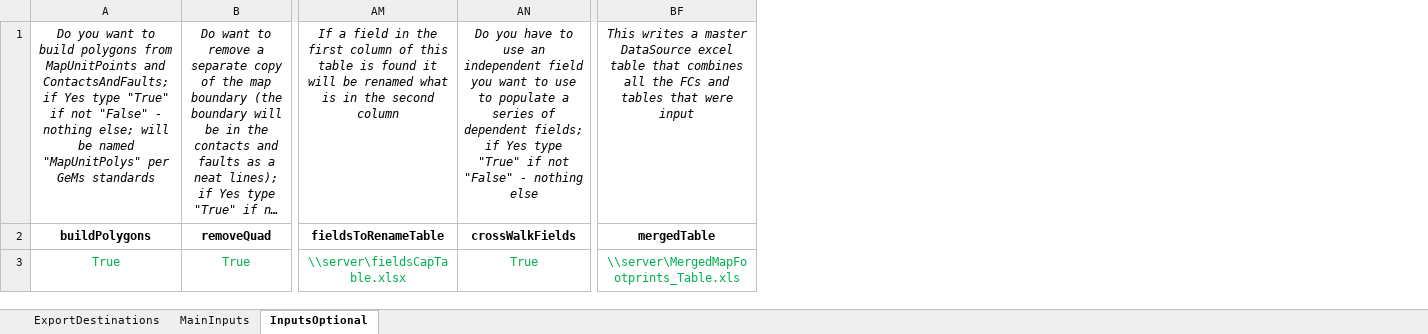
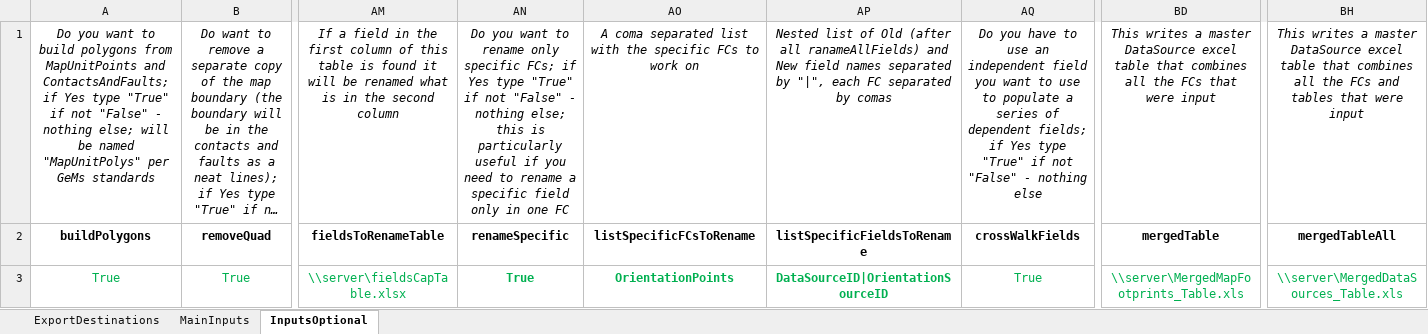
Before and after one commit to rcrow/MapExtractor_SchemaConverter, an Excel workbook: extractorParametersExample.xlsx, sheet InputsOptional, drawn as a sheet; only a part is shown, gaps mark what is left out; long unchanged cells end in …; values as stored, in another font and other column widths than the file's, no borders; removed rows and columns are numbered as before the commit, all else as after; the diff names each change by its address in the sheet, - before the commit and + after, or states it on an @@ line.

```diff
--- a/extractorParametersExample.xlsx (sheet InputsOptional)
+++ b/extractorParametersExample.xlsx (sheet InputsOptional)
+column AN, rows 1-3: Do you want to rename only specific FCs; if Yes type "True" if not "False" - nothing else; this is particularly useful if you need to rename a specific field only in one FC | renameSpecific | True
+column AO, rows 1-3: A coma separated list with the specific FCs to work on | listSpecificFCsToRename | OrientationPoints
+column AP, rows 1-3: Nested list of Old (after all ranameAllFields) and New field names separated by "|", each FC separated by comas | listSpecificFieldsToRename | DataSourceID|OrientationSourceID
+column BD, rows 1-3: This writes a master DataSource excel table that combines all the FCs that were input | mergedTable | \\server\MergedMapFootprints_Table.xls
+column BH, rows 1-3: This writes a master DataSource excel table that combines all the FCs and tables that were input | mergedTableAll | \\server\MergedDataSources_Table.xls
-column BF, rows 1-3: This writes a master DataSource excel table that combines all the FCs and tables that were input | mergedTable | \\server\MergedMapFootprints_Table.xls
```
Also changed, not shown: 1 other file.
